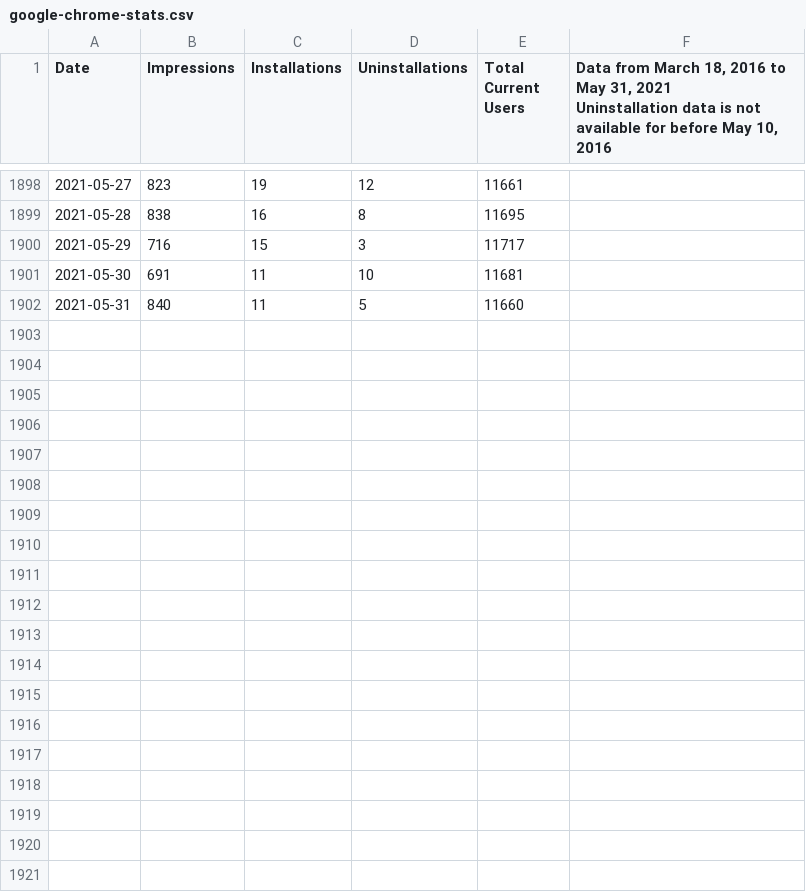
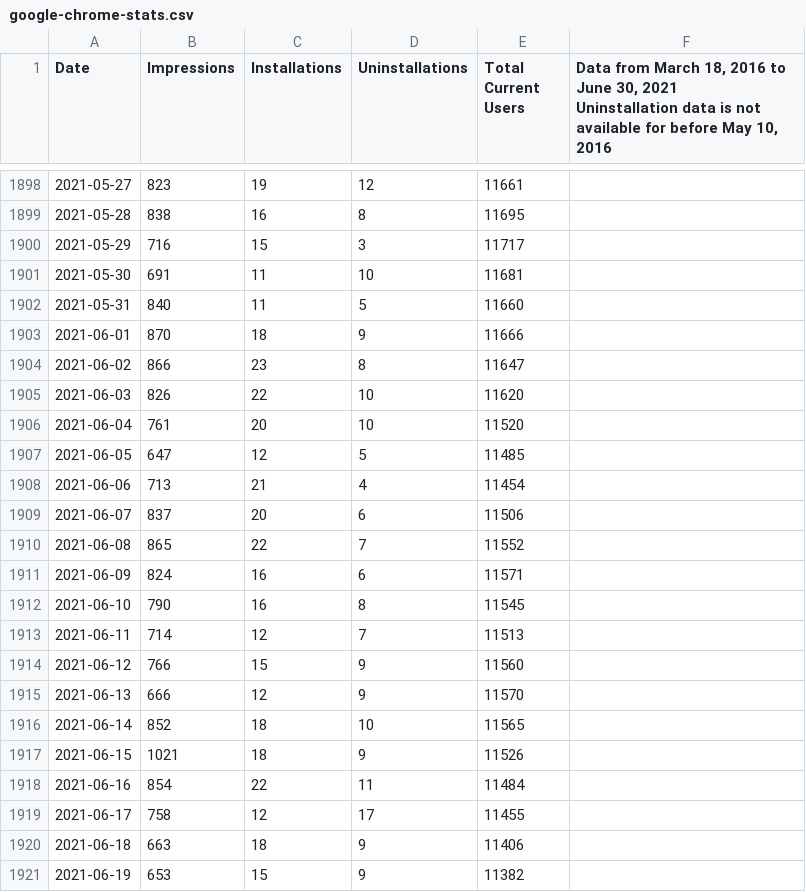
Before and after one commit to VerifiedJoseph/Save-to-the-Wayback-Machine, a CSV file: statistics/google-chrome-stats.csv, drawn as a sheet; only a part is shown, gaps mark what is left out; the diff covers the shown part only.

Commit message:
Add statistics for June 2021

```diff
--- a/statistics/google-chrome-stats.csv
+++ b/statistics/google-chrome-stats.csv
@@ -1,2 +1,2 @@
-Date,Impressions,Installations,Uninstallations,Total Current Users,"Data from March 18, 2016 to May 31, 2021
-Uninstallation data is not available for before May 10, 2016"
+Date,Impressions,Installations,Uninstallations,Total Current Users,"Data from March 18, 2016 to June 30, 2021
+Uninstallation data is not available for before May 10, 2016"
@@ -1903 +1903,20 @@ Uninstallation data is not available for before May 10, 2016"
 2021-05-31,840,11,5,11660,
+2021-06-01,870,18,9,11666,
+2021-06-02,866,23,8,11647,
+2021-06-03,826,22,10,11620,
+2021-06-04,761,20,10,11520,
+2021-06-05,647,12,5,11485,
+2021-06-06,713,21,4,11454,
+2021-06-07,837,20,6,11506,
+2021-06-08,865,22,7,11552,
+2021-06-09,824,16,6,11571,
+2021-06-10,790,16,8,11545,
+2021-06-11,714,12,7,11513,
+2021-06-12,766,15,9,11560,
+2021-06-13,666,12,9,11570,
+2021-06-14,852,18,10,11565,
+2021-06-15,1021,18,9,11526,
+2021-06-16,854,22,11,11484,
+2021-06-17,758,12,17,11455,
+2021-06-18,663,18,9,11406,
+2021-06-19,653,15,9,11382,
```
Also changed, not shown: 11 added rows elsewhere in this file.
